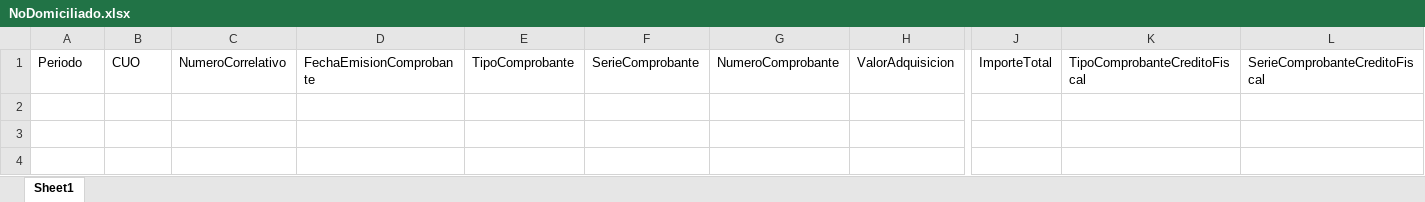
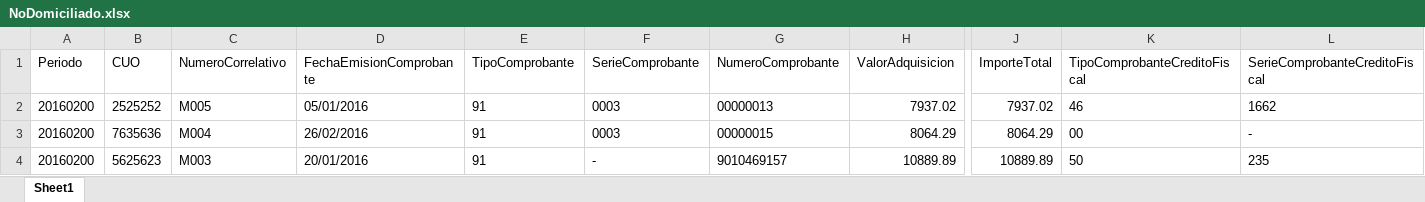
Before and after one commit to trololog85/Carestream, an Excel workbook: Templates/NoDomiciliado.xlsx, sheet Sheet1, drawn as a sheet; only a part is shown, gaps mark what is left out; values as stored, in another font and other column widths than the file's, no borders; rows hold the shown columns only; the diff names each change by its address in the sheet, - before the commit and + after, or states it on an @@ line.

```diff
--- a/Templates/NoDomiciliado.xlsx (sheet Sheet1)
+++ b/Templates/NoDomiciliado.xlsx (sheet Sheet1)
+row 2: 20160200 | 2525252 | M005 | 05/01/2016 | 91 | 0003 | 00000013 | 7937.02 | 7937.02 | 46 | 1662
+row 3: 20160200 | 7635636 | M004 | 26/02/2016 | 91 | 0003 | 00000015 | 8064.29 | 8064.29 | 00 | -
+row 4: 20160200 | 5625623 | M003 | 20/01/2016 | 91 | - | 9010469157 | 10889.89 | 10889.89 | 50 | 235
```
Also changed, not shown: 3 other files.
